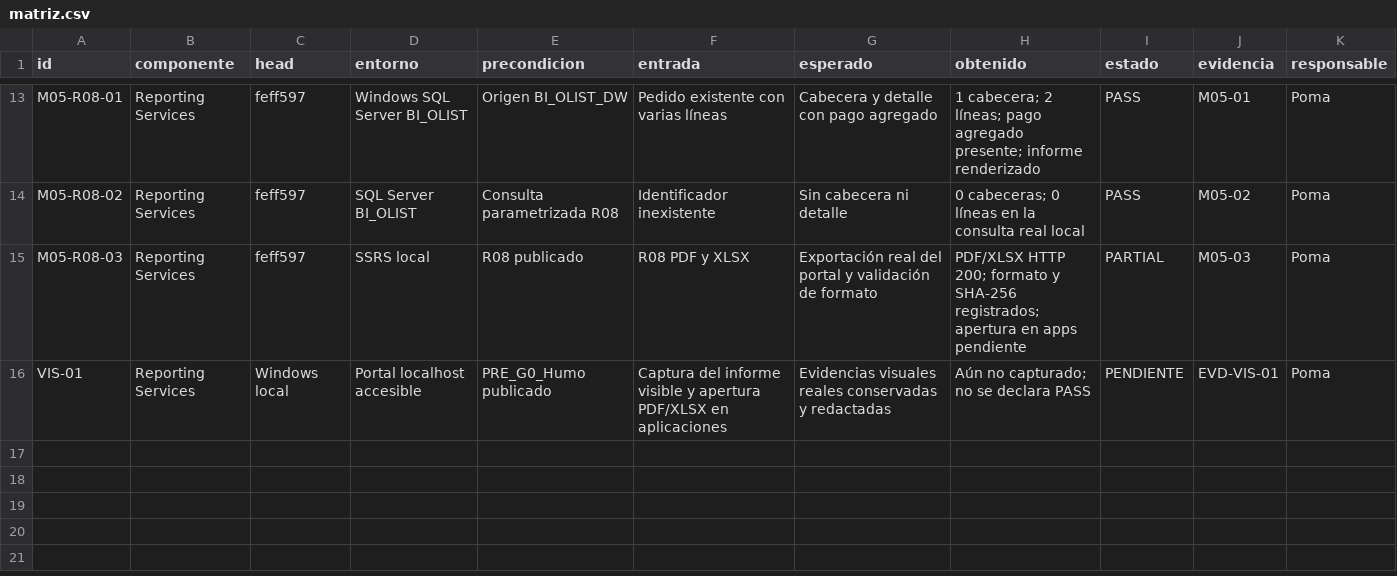
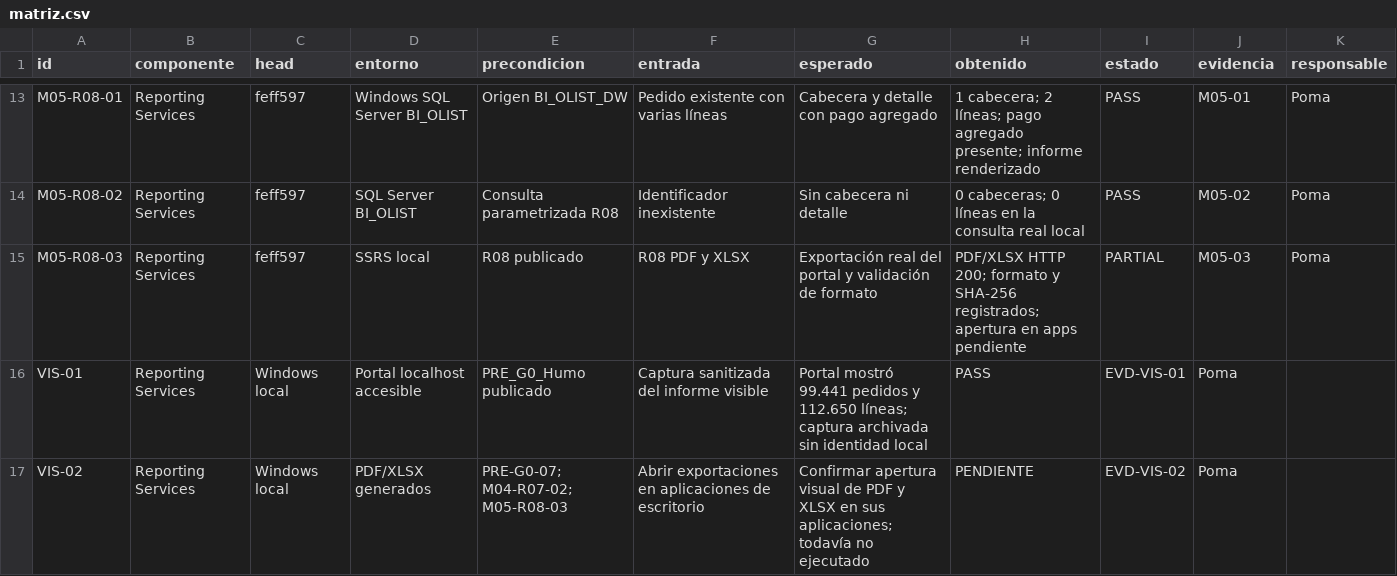
Before and after one commit to mrcastilla8/Proyecto-BI, a CSV file: reporting-services/validacion/matriz.csv, drawn as a sheet; only a part is shown, gaps mark what is left out.

Commit message:
Documenta captura real del portal SSRS

```diff
--- a/reporting-services/validacion/matriz.csv
+++ b/reporting-services/validacion/matriz.csv
@@ -15,2 +15,3 @@ M05-R08-02,Reporting Services,feff597,SQL Server BI_OLIST,Consulta parametrizada
 M05-R08-03,Reporting Services,feff597,SSRS local,R08 publicado,R08 PDF y XLSX,Exportación real del portal y validación de formato,PDF/XLSX HTTP 200; formato y SHA-256 registrados; apertura en apps pendiente,PARTIAL,M05-03,Poma
-VIS-01,Reporting Services,Windows local,Portal localhost accesible,PRE_G0_Humo publicado,Captura del informe visible y apertura PDF/XLSX en aplicaciones,Evidencias visuales reales conservadas y redactadas,Aún no capturado; no se declara PASS,PENDIENTE,EVD-VIS-01,Poma
+VIS-01,Reporting Services,Windows local,Portal localhost accesible,PRE_G0_Humo publicado,Captura sanitizada del informe visible,Portal mostró 99.441 pedidos y 112.650 líneas; captura archivada sin identidad local,PASS,EVD-VIS-01,Poma
+VIS-02,Reporting Services,Windows local,PDF/XLSX generados,PRE-G0-07; M04-R07-02; M05-R08-03,Abrir exportaciones en aplicaciones de escritorio,Confirmar apertura visual de PDF y XLSX en sus aplicaciones; todavía no ejecutado,PENDIENTE,EVD-VIS-02,Poma
```
Also changed, not shown: 4 other files.
